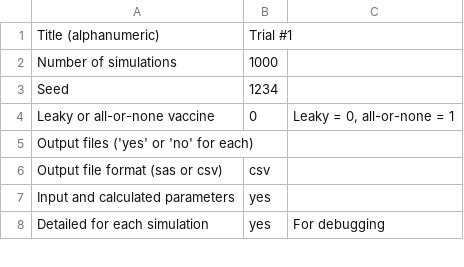
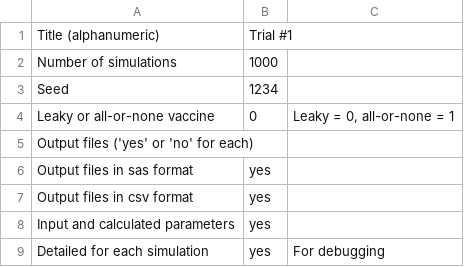
Before and after one commit to mynameiskris/wave, a CSV file: SimVEE_input.csv, drawn as a sheet; only a part is shown.

```diff
--- a/SimVEE_input.csv
+++ b/SimVEE_input.csv
@@ -5,3 +5,4 @@ Leaky or all-or-none vaccine,0,"Leaky = 0, all-or-none = 1"
 Output files ('yes' or 'no' for each),,
-Output file format (sas or csv),csv,
+Output files in sas format,yes,
+Output files in csv format,yes,
 Input and calculated parameters,yes,
```
Also changed, not shown: 2 other files.
